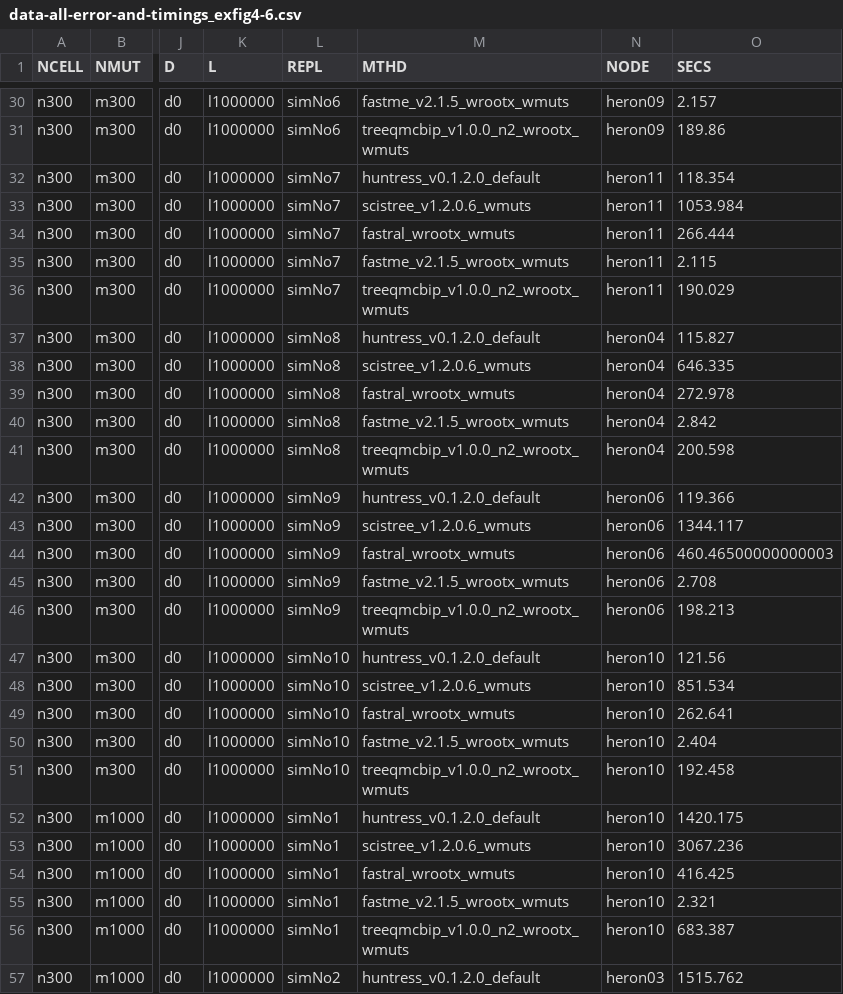
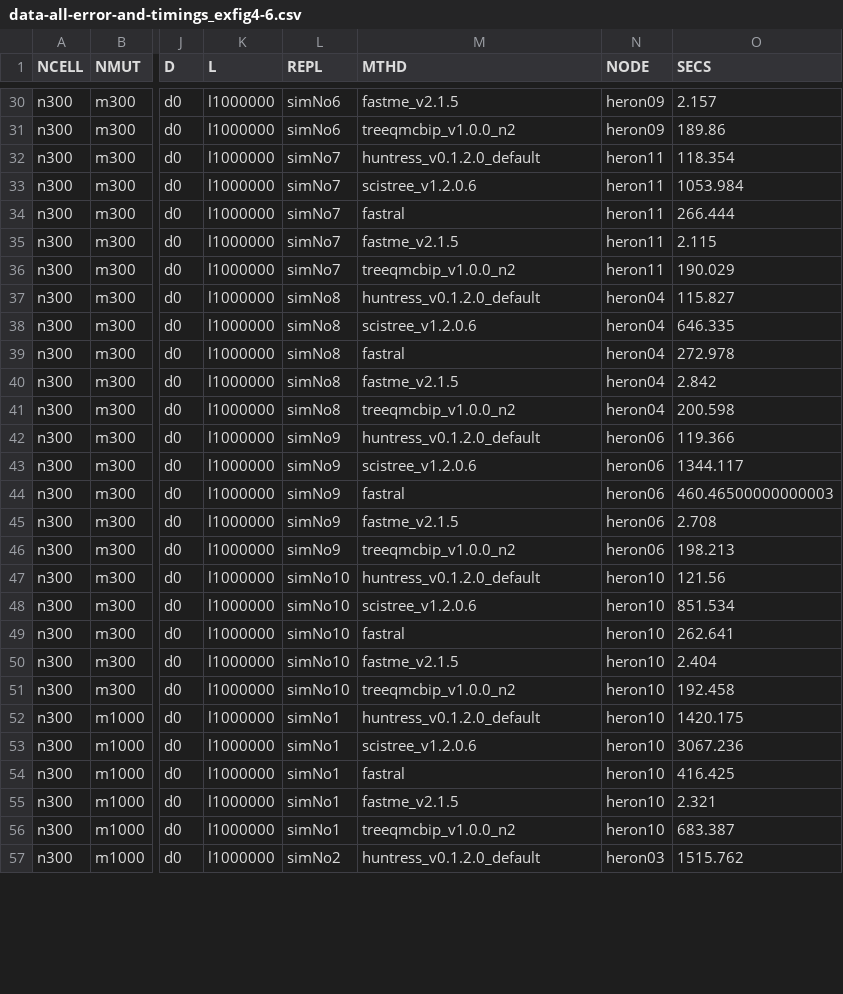
Before and after one commit to molloy-lab/tree-qmc-study, a CSV file: han2023quartets/summary/kizilkale2022fast/csvs/data-all-error-and-timings_exfig4-6.csv, drawn as a sheet; only a part is shown, gaps mark what is left out; the diff covers the shown part only; the diff names each change by its address in the sheet, - before the commit and + after, or states it on an @@ line.

```diff
--- a/han2023quartets/summary/kizilkale2022fast/csvs/data-all-error-and-timings_exfig4-6.csv
+++ b/han2023quartets/summary/kizilkale2022fast/csvs/data-all-error-and-timings_exfig4-6.csv
-M30 (MTHD): fastme_v2.1.5_wrootx_wmuts
+M30 (MTHD): fastme_v2.1.5
-M31 (MTHD): treeqmcbip_v1.0.0_n2_wrootx_wmuts
+M31 (MTHD): treeqmcbip_v1.0.0_n2
-M33 (MTHD): scistree_v1.2.0.6_wmuts
+M33 (MTHD): scistree_v1.2.0.6
-M34 (MTHD): fastral_wrootx_wmuts
+M34 (MTHD): fastral
-M35 (MTHD): fastme_v2.1.5_wrootx_wmuts
+M35 (MTHD): fastme_v2.1.5
-M36 (MTHD): treeqmcbip_v1.0.0_n2_wrootx_wmuts
+M36 (MTHD): treeqmcbip_v1.0.0_n2
-M38 (MTHD): scistree_v1.2.0.6_wmuts
+M38 (MTHD): scistree_v1.2.0.6
-M39 (MTHD): fastral_wrootx_wmuts
+M39 (MTHD): fastral
-M40 (MTHD): fastme_v2.1.5_wrootx_wmuts
+M40 (MTHD): fastme_v2.1.5
-M41 (MTHD): treeqmcbip_v1.0.0_n2_wrootx_wmuts
+M41 (MTHD): treeqmcbip_v1.0.0_n2
-M43 (MTHD): scistree_v1.2.0.6_wmuts
+M43 (MTHD): scistree_v1.2.0.6
-M44 (MTHD): fastral_wrootx_wmuts
+M44 (MTHD): fastral
-M45 (MTHD): fastme_v2.1.5_wrootx_wmuts
+M45 (MTHD): fastme_v2.1.5
-M46 (MTHD): treeqmcbip_v1.0.0_n2_wrootx_wmuts
+M46 (MTHD): treeqmcbip_v1.0.0_n2
-M48 (MTHD): scistree_v1.2.0.6_wmuts
+M48 (MTHD): scistree_v1.2.0.6
-M49 (MTHD): fastral_wrootx_wmuts
+M49 (MTHD): fastral
-M50 (MTHD): fastme_v2.1.5_wrootx_wmuts
+M50 (MTHD): fastme_v2.1.5
-M51 (MTHD): treeqmcbip_v1.0.0_n2_wrootx_wmuts
+M51 (MTHD): treeqmcbip_v1.0.0_n2
-M53 (MTHD): scistree_v1.2.0.6_wmuts
+M53 (MTHD): scistree_v1.2.0.6
-M54 (MTHD): fastral_wrootx_wmuts
+M54 (MTHD): fastral
-M55 (MTHD): fastme_v2.1.5_wrootx_wmuts
+M55 (MTHD): fastme_v2.1.5
-M56 (MTHD): treeqmcbip_v1.0.0_n2_wrootx_wmuts
+M56 (MTHD): treeqmcbip_v1.0.0_n2
```
Also changed, not shown: 98 edited cells elsewhere in this file, 2 other files.
